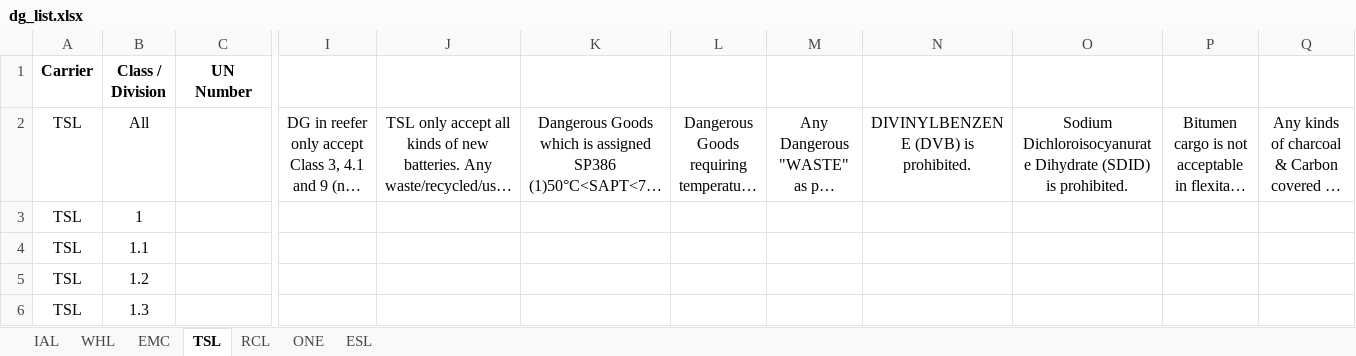
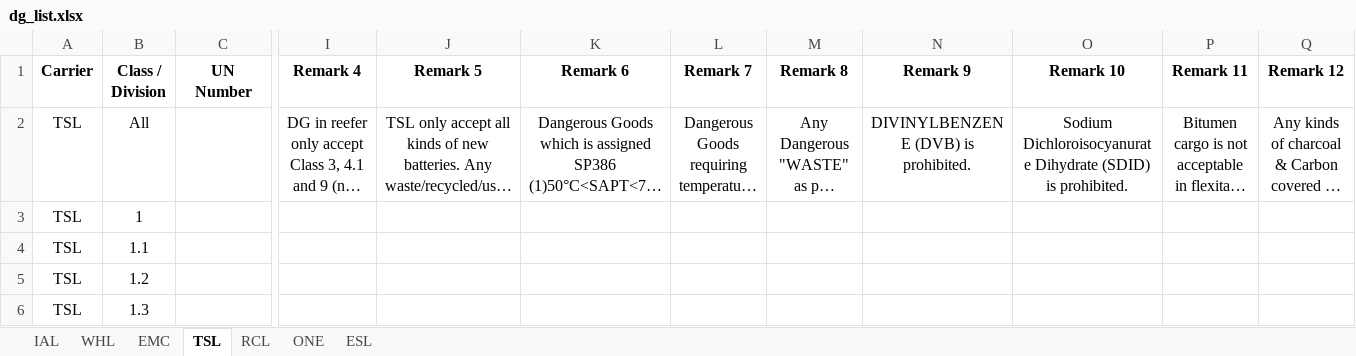
Before and after one commit to leetingyu123-a11y/dg-search-system, an Excel workbook: dg_list.xlsx, sheet TSL, drawn as a sheet; only a part is shown, gaps mark what is left out; long unchanged cells end in …; values as stored, in another font and other column widths than the file's, no borders; the diff names each change by its address in the sheet, - before the commit and + after, or states it on an @@ line.

Commit message:
Add files via upload

```diff
--- a/dg_list.xlsx (sheet TSL)
+++ b/dg_list.xlsx (sheet TSL)
-I1: (empty)
+I1: Remark 4
-J1: (empty)
+J1: Remark 5
-K1: (empty)
+K1: Remark 6
-L1: (empty)
+L1: Remark 7
-M1: (empty)
+M1: Remark 8
-N1: (empty)
+N1: Remark 9
-O1: (empty)
+O1: Remark 10
-P1: (empty)
+P1: Remark 11
-Q1: (empty)
+Q1: Remark 12
```
